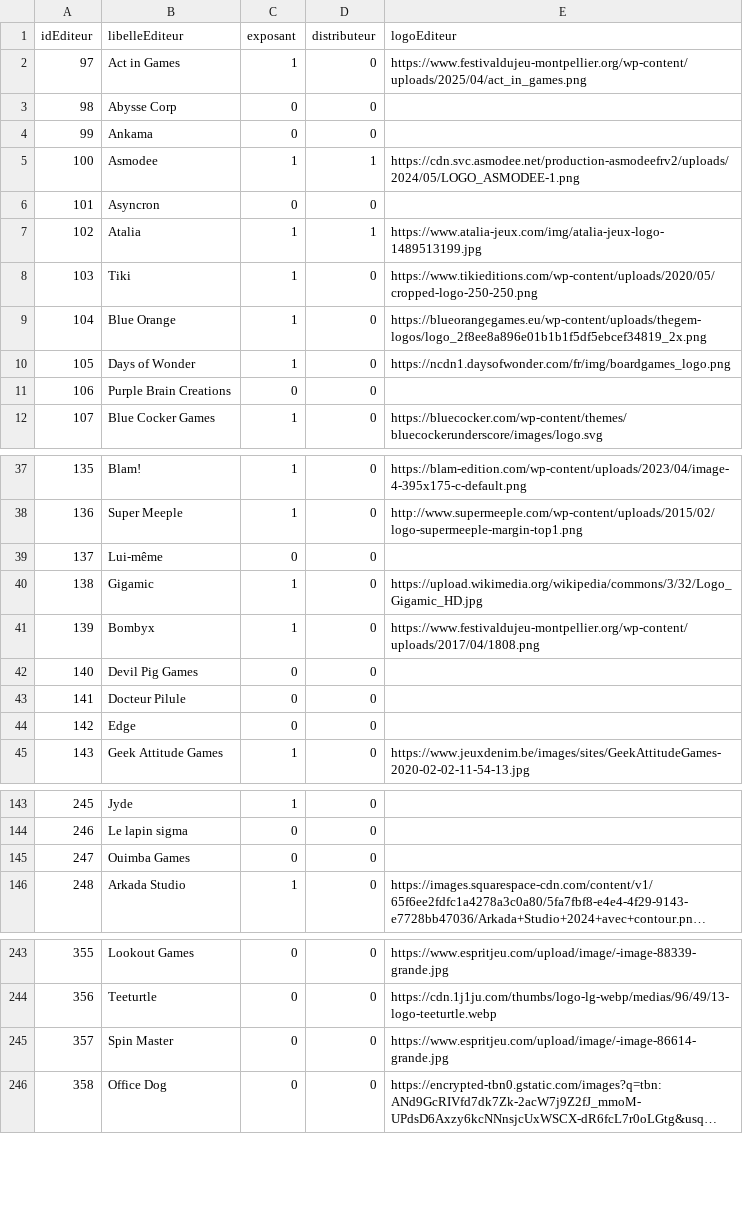
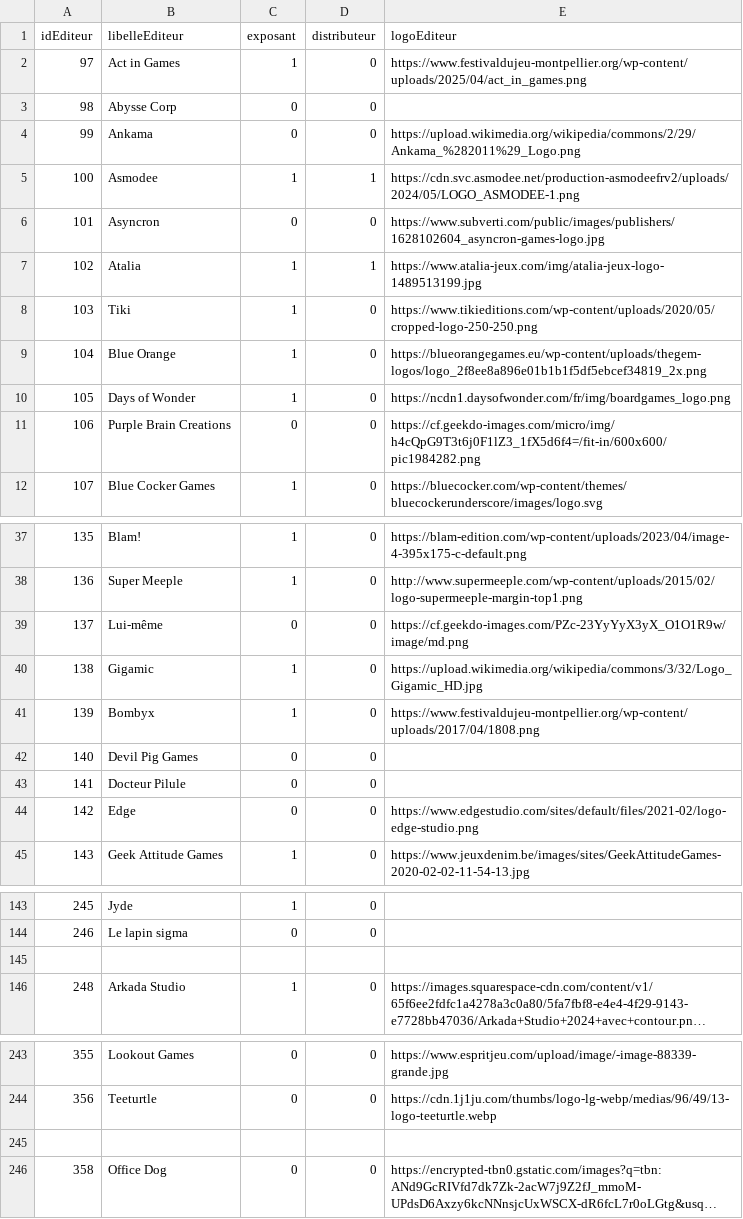
Before and after one commit to romarich57/Projet_awi, a CSV file: backend/data_jeux _éditeurs/editeur.csv, drawn as a sheet; only a part is shown, gaps mark what is left out; long unchanged cells end in …; the diff covers the shown part only; the diff names each change by its address in the sheet, - before the commit and + after, or states it on an @@ line.

Commit message:
Fix duplicate editors in CSV and include CSV data in Docker prod image

```diff
--- a/backend/data_jeux _éditeurs/editeur.csv
+++ b/backend/data_jeux _éditeurs/editeur.csv
-E4 (logoEditeur): (empty)
+E4 (logoEditeur): https://upload.wikimedia.org/wikipedia/commons/2/29/Ankama_%282011%29_Logo.png
-E6 (logoEditeur): (empty)
+E6 (logoEditeur): https://www.subverti.com/public/images/publishers/1628102604_asyncron-games-logo.jpg
-E11 (logoEditeur): (empty)
+E11 (logoEditeur): https://cf.geekdo-images.com/micro/img/h4cQpG9T3t6j0F1lZ3_1fX5d6f4=/fit-in/600x600/pic1984282.png
-E39 (logoEditeur): (empty)
+E39 (logoEditeur): https://cf.geekdo-images.com/PZc-23YyYyX3yX_O1O1R9w/image/md.png
-E44 (logoEditeur): (empty)
+E44 (logoEditeur): https://www.edgestudio.com/sites/default/files/2021-02/logo-edge-studio.png
-row 145: 247 | Ouimba Games | 0 | 0
+row 145: (empty)
-row 245: 357 | Spin Master | 0 | 0 | https://www.espritjeu.com/upload/image/-image-86614-grande.jpg
+row 245: (empty)
```
Also changed, not shown: 6 edited cells elsewhere in this file, data_jeux _éditeurs/editeur.csv, 1 other file.
